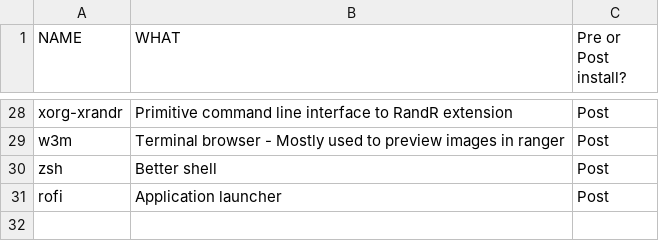
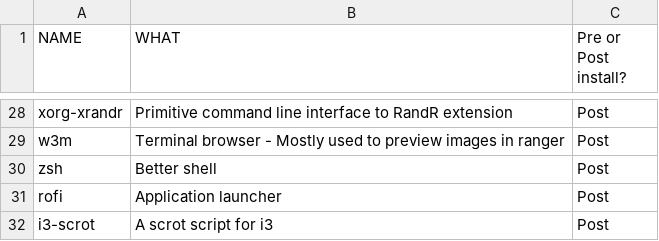
Before and after one commit to thiagokimo/dotfiles, a CSV file: arch/INSTALL.csv, drawn as a sheet; only a part is shown, gaps mark what is left out.

Commit message:
Supports printscreen with scrot

```diff
--- a/arch/INSTALL.csv
+++ b/arch/INSTALL.csv
@@ -31 +31,2 @@ zsh,"Better shell",Post
 rofi,"Application launcher",Post
+i3-scrot,"A scrot script for i3",Post
```
Also changed, not shown: 1 other file.
